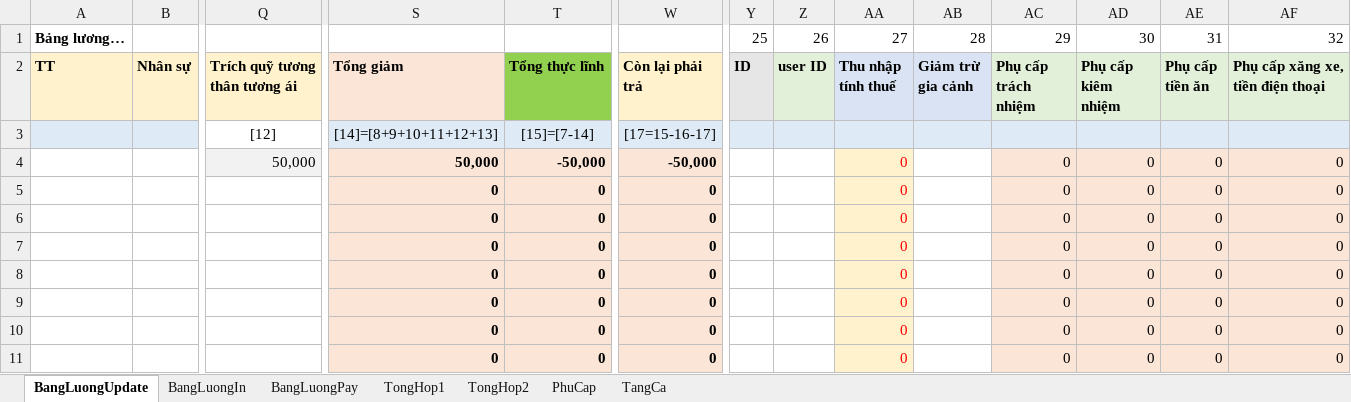
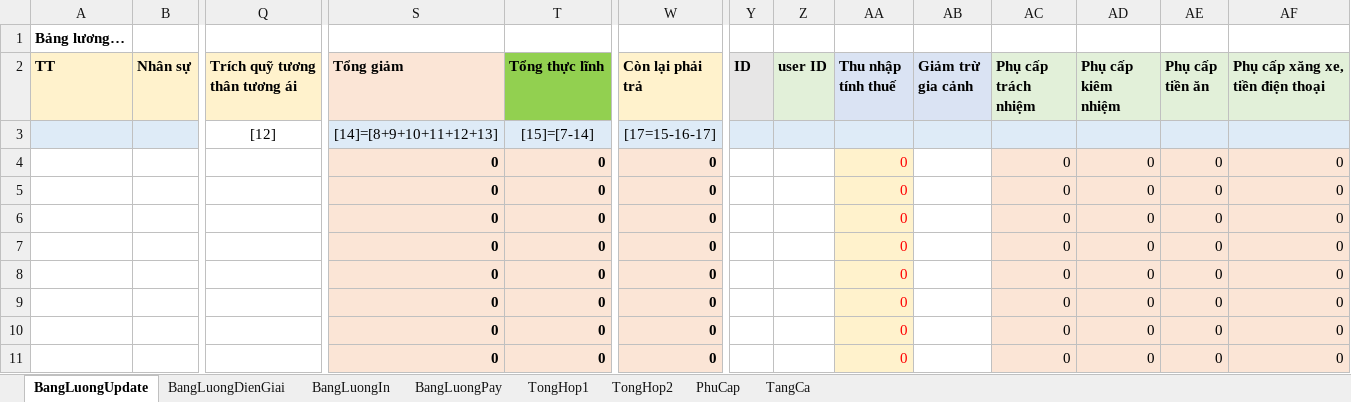
Before and after one commit to szen7dev/trixgo-cbs-micro, an Excel workbook: files/templates/excels/salary_report.xlsx, sheet BangLuongUpdate, drawn as a sheet; only a part is shown, gaps mark what is left out; values as stored, in another font and other column widths than the file's, no borders; removed rows and columns are numbered as before the commit, all else as after; rows hold the shown columns only; the diff names each change by its address in the sheet, - before the commit and + after, or states it on an @@ line.

```diff
--- a/files/templates/excels/salary_report.xlsx (sheet BangLuongUpdate)
+++ b/files/templates/excels/salary_report.xlsx (sheet BangLuongUpdate)
+sheet tab: BangLuongDienGiai
-row 1: Bảng lương… |  |  |  |  |  | 25 | 26 | 27 | 28 | 29 | 30 | 31 | 32
+row 1: Bảng lương…
-Q4 (Trích quỹ tương thân tương ái): 50,000
+Q4 (Trích quỹ tương thân tương ái): (empty)
-Q4 fill: #F2F2F2
+Q4 fill: none
-S4 (Tổng giảm): 50,000
+S4 (Tổng giảm): 0
-T4 (Tổng thực lĩnh): -50,000
+T4 (Tổng thực lĩnh): 0
-W4 (Còn lại phải trả): -50,000
+W4 (Còn lại phải trả): 0
```
Also changed, not shown: sheet BangLuongIn, 1 other file.
